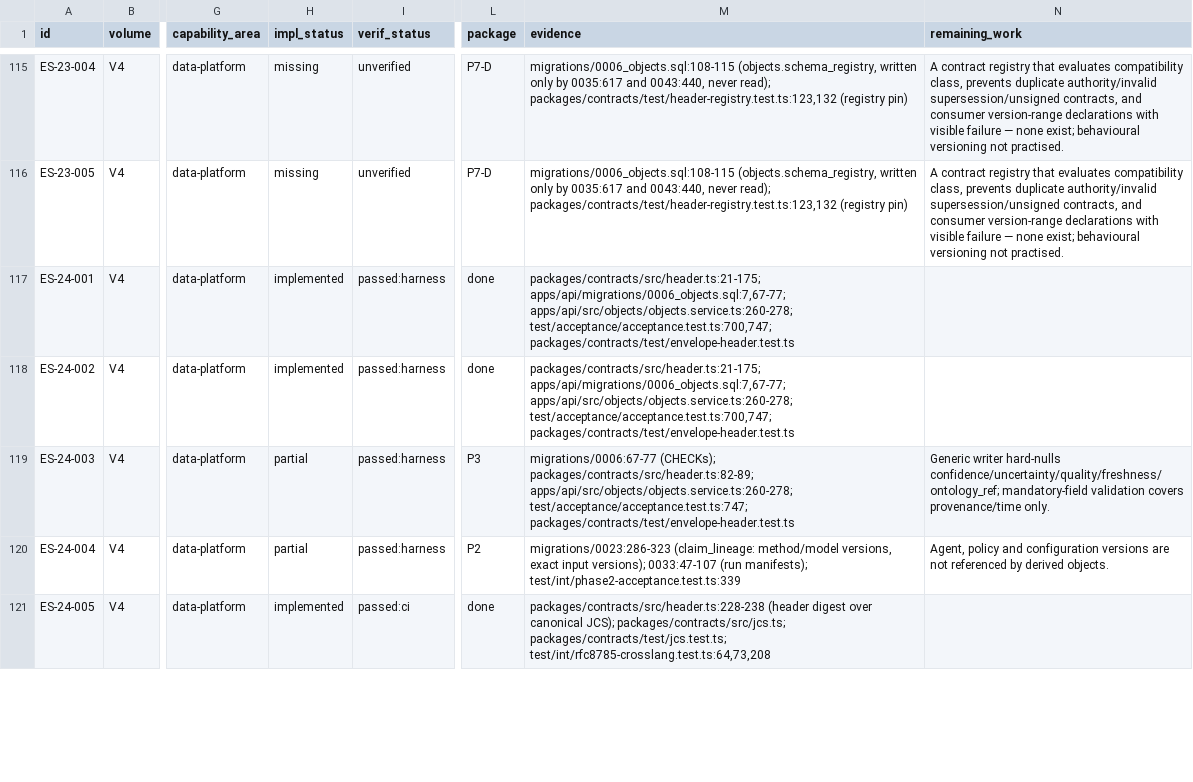
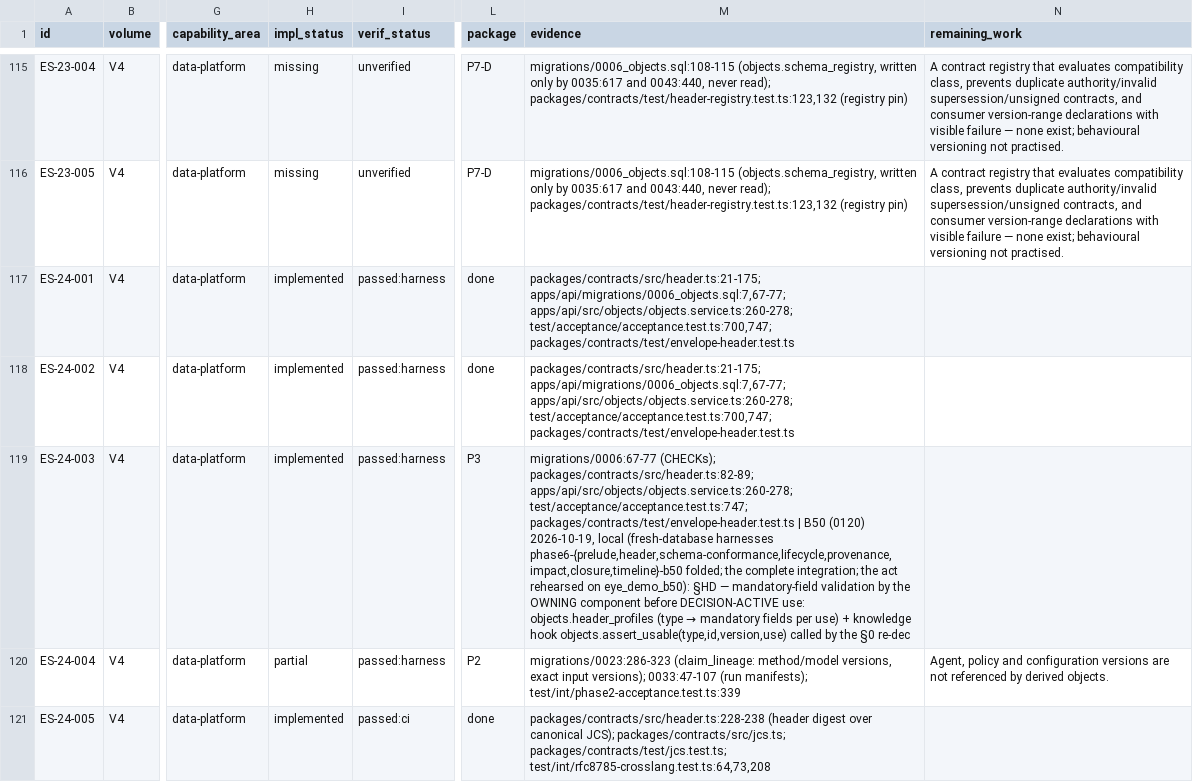
Before and after one commit to a-Halawany/elven, a CSV file: audit/requirements/v04.csv, drawn as a sheet; only a part is shown, gaps mark what is left out; the diff covers the shown part only; the diff names each change by its address in the sheet, - before the commit and + after, or states it on an @@ line.

```diff
--- a/audit/requirements/v04.csv
+++ b/audit/requirements/v04.csv
-H119 (impl_status): partial
+H119 (impl_status): implemented
@@ M119 (evidence): …test/acceptance/acceptance.test.ts:747; packages/contracts/test/envelope-header.test.ts → …test/acceptance/acceptance.test.ts:747; packages/contracts/test/envelope-header.test.ts | B50 (0120) 2026-10-19, local (fresh-database harnesses phase6-{prelude,header,schema-conformance,lifecycle,provenance,impact,closure,timeline}-b50 folded; the complete integration; the act rehearsed on eye_demo_b50): §HD — mandatory-field validation by the OWNING component before DECISION-ACTIVE use: objects.header_profiles (type → mandatory fields per use) + knowledge hook objects.assert_usable(type,id,version,use) called by the §0 re-dec @@
-N119 (remaining_work): Generic writer hard-nulls confidence/uncertainty/quality/freshness/ontology_ref; mandatory-field validation covers provenance/time only.
+N119 (remaining_work): (empty)
```
Also changed, not shown: 52 edited cells elsewhere in this file, audit/delivery/STAGES.csv, audit/requirements/v00-v01.csv, 12 other files.
